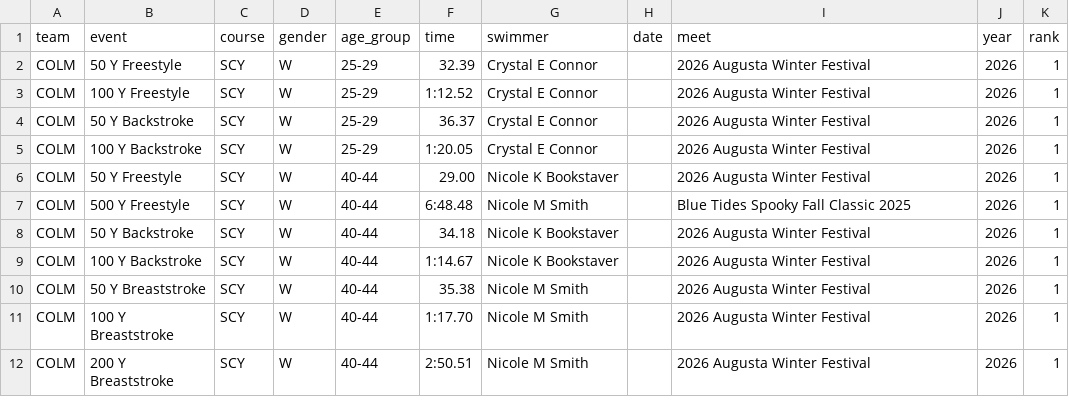
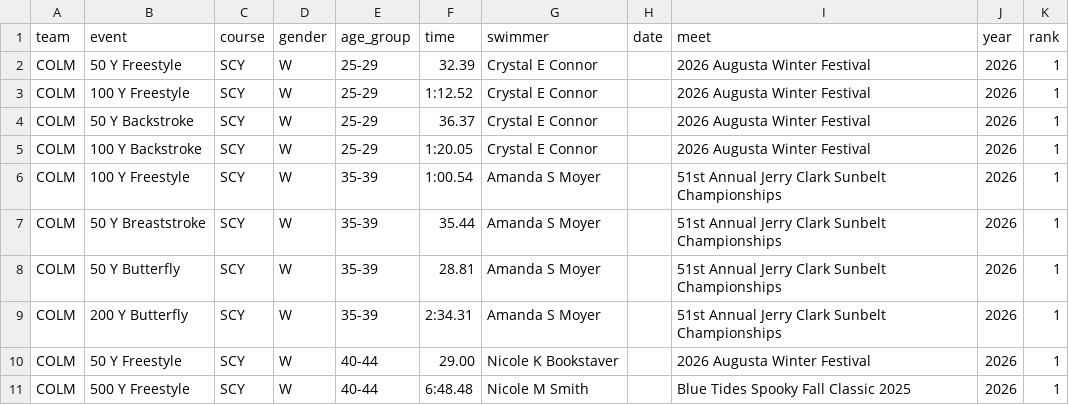
Before and after one commit to cdrake/columbia-masters, a CSV file: data/csv/COLM_scy_2026_records.csv, drawn as a sheet; only a part is shown; the shorter side is filled out with more unchanged rows; the diff covers the shown part only.

Commit message:
Updated records from 2026 Augusta Winter Festival (38 records) and the 51st Annual Jerry Clark Sunbelt Championships

```diff
--- a/data/csv/COLM_scy_2026_records.csv
+++ b/data/csv/COLM_scy_2026_records.csv
@@ -5,2 +5,6 @@ COLM,50 Y Backstroke,SCY,W,25-29,36.37,Crystal E Connor,,2026 Augusta Winter Fes
 COLM,100 Y Backstroke,SCY,W,25-29,1:20.05,Crystal E Connor,,2026 Augusta Winter Festival,2026,1
+COLM,100 Y Freestyle,SCY,W,35-39,1:00.54,Amanda S Moyer,,51st Annual Jerry Clark Sunbelt Championships,2026,1
+COLM,50 Y Breaststroke,SCY,W,35-39,35.44,Amanda S Moyer,,51st Annual Jerry Clark Sunbelt Championships,2026,1
+COLM,50 Y Butterfly,SCY,W,35-39,28.81,Amanda S Moyer,,51st Annual Jerry Clark Sunbelt Championships,2026,1
+COLM,200 Y Butterfly,SCY,W,35-39,2:34.31,Amanda S Moyer,,51st Annual Jerry Clark Sunbelt Championships,2026,1
 COLM,50 Y Freestyle,SCY,W,40-44,29.00,Nicole K Bookstaver,,2026 Augusta Winter Festival,2026,1
```
Also changed, not shown: 8 added rows and 15 edited cells elsewhere in this file, 4 other files.
